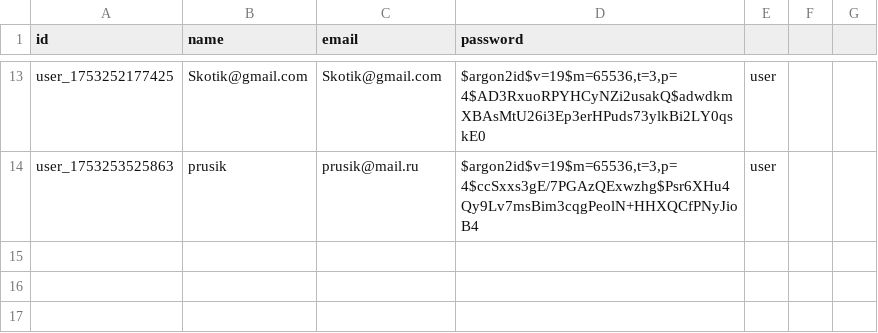
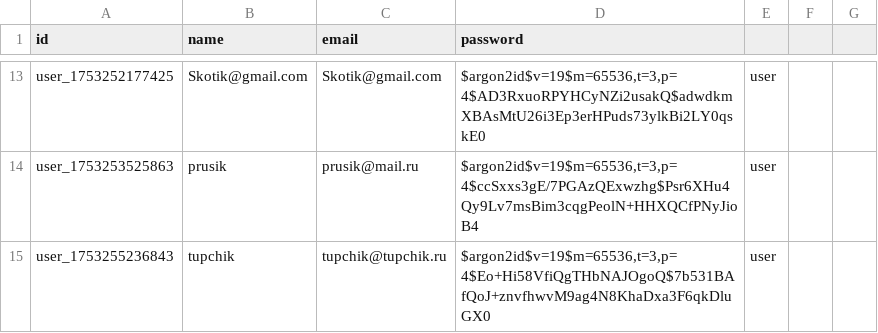
Before and after one commit to tekotik/wc, a CSV file: src/lib/users.csv, drawn as a sheet; only a part is shown, gaps mark what is left out; the diff names each change by its address in the sheet, - before the commit and + after, or states it on an @@ line.

```diff
--- a/src/lib/users.csv
+++ b/src/lib/users.csv
+row 15: user_1753255236843 | tupchik | tupchik@tupchik.ru | $argon2id$v=19$m=65536,t=3,p=4$Eo+Hi58VfiQgTHbNAJOgoQ$7b531BAfQoJ+znvfhwvM9ag4N8KhaDxa3F6qkDluGX0 | user
```
Also changed, not shown: 5 other files.
